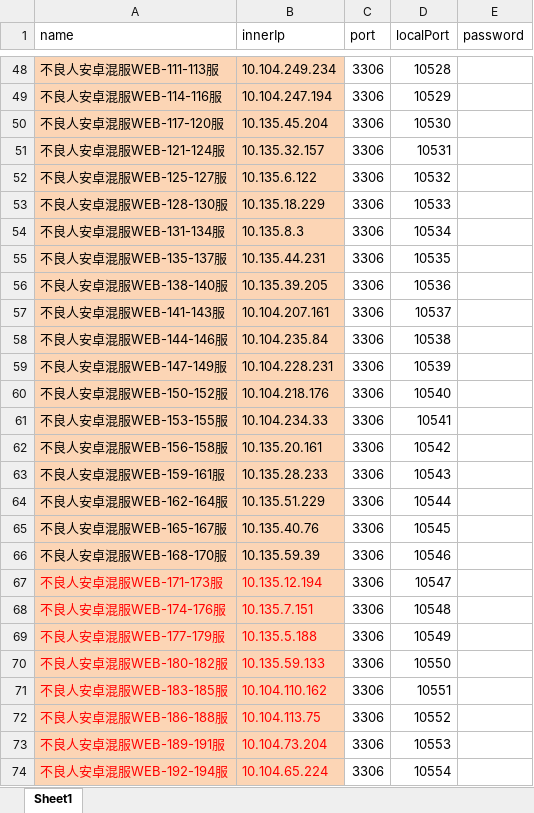
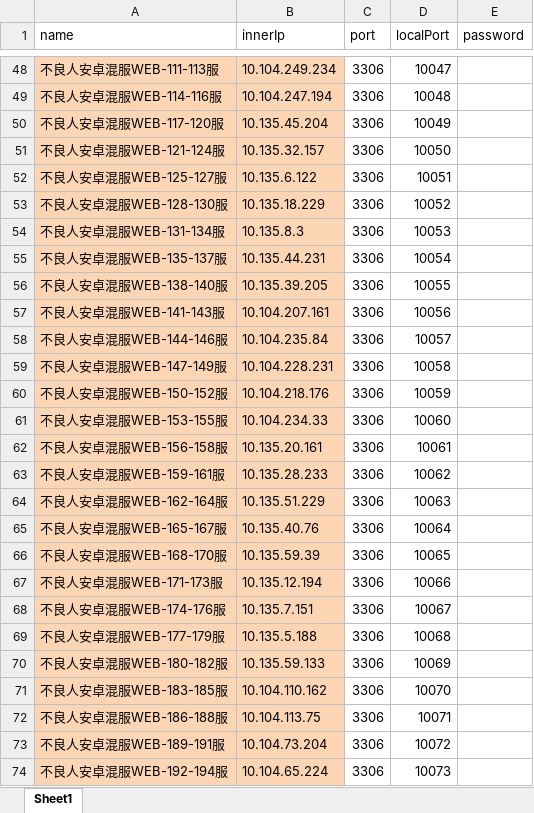
Before and after one commit to yutuer/mini, an Excel workbook: src/main/resources/excel/and_hunfu.xlsx, sheet Sheet1, drawn as a sheet; only a part is shown, gaps mark what is left out; values as stored, in another font and other column widths than the file's, no borders; the diff covers the shown part only; the diff names each change by its address in the sheet, - before the commit and + after, or states it on an @@ line.

```diff
--- a/src/main/resources/excel/and_hunfu.xlsx (sheet Sheet1)
+++ b/src/main/resources/excel/and_hunfu.xlsx (sheet Sheet1)
-D48 (localPort): 10528
+D48 (localPort): 10047
-D49 (localPort): 10529
+D49 (localPort): 10048
-D50 (localPort): 10530
+D50 (localPort): 10049
-D51 (localPort): 10531
+D51 (localPort): 10050
-D52 (localPort): 10532
+D52 (localPort): 10051
-D53 (localPort): 10533
+D53 (localPort): 10052
-D54 (localPort): 10534
+D54 (localPort): 10053
-D55 (localPort): 10535
+D55 (localPort): 10054
-D56 (localPort): 10536
+D56 (localPort): 10055
-D57 (localPort): 10537
+D57 (localPort): 10056
-D58 (localPort): 10538
+D58 (localPort): 10057
-D59 (localPort): 10539
+D59 (localPort): 10058
-D60 (localPort): 10540
+D60 (localPort): 10059
-D61 (localPort): 10541
+D61 (localPort): 10060
-D62 (localPort): 10542
+D62 (localPort): 10061
-D63 (localPort): 10543
+D63 (localPort): 10062
-D64 (localPort): 10544
+D64 (localPort): 10063
-D65 (localPort): 10545
+D65 (localPort): 10064
-D66 (localPort): 10546
+D66 (localPort): 10065
-A67:B74 text colour: #FF0000
+A67:B74 text colour: black
-D67 (localPort): 10547
+D67 (localPort): 10066
-D68 (localPort): 10548
+D68 (localPort): 10067
-D69 (localPort): 10549
+D69 (localPort): 10068
-D70 (localPort): 10550
+D70 (localPort): 10069
-D71 (localPort): 10551
+D71 (localPort): 10070
-D72 (localPort): 10552
+D72 (localPort): 10071
-D73 (localPort): 10553
+D73 (localPort): 10072
-D74 (localPort): 10554
+D74 (localPort): 10073
```
Also changed, not shown: 24 removed rows, 54 edited cells and cell formats elsewhere in this sheet, src/main/resources/excel/and_zhuanfu.xlsx, src/main/resources/excel/ios.xlsx, 2 other files.
